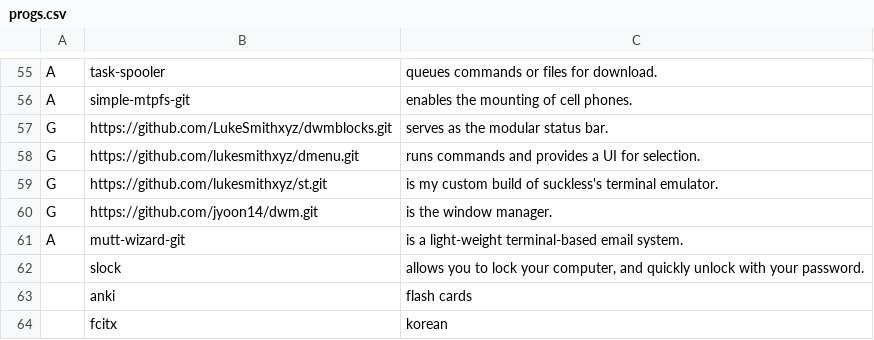
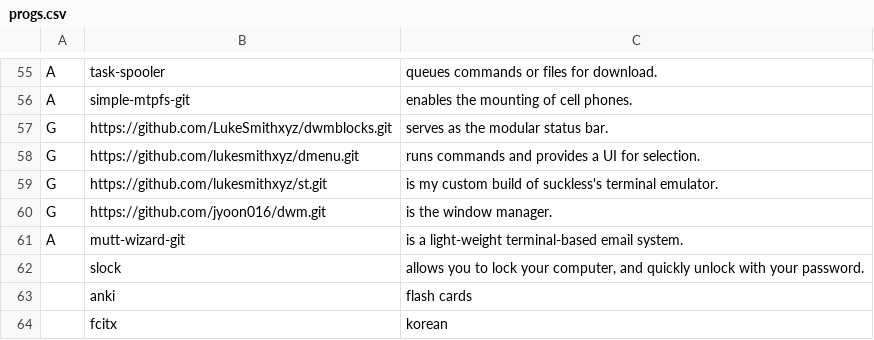
Before and after one commit to jyoon016/larbs, a CSV file: progs.csv, drawn as a sheet; only a part is shown, gaps mark what is left out.

Commit message:
Update progs.csv
Z

```diff
--- a/progs.csv
+++ b/progs.csv
@@ -59,3 +59,3 @@ G,https://github.com/lukesmithxyz/dmenu.git,"runs commands and provides a UI for
 G,https://github.com/lukesmithxyz/st.git,"is my custom build of suckless's terminal emulator."
-G,https://github.com/jyoon14/dwm.git,"is the window manager."
+G,https://github.com/jyoon016/dwm.git,"is the window manager."
 A,mutt-wizard-git,"is a light-weight terminal-based email system."
```
